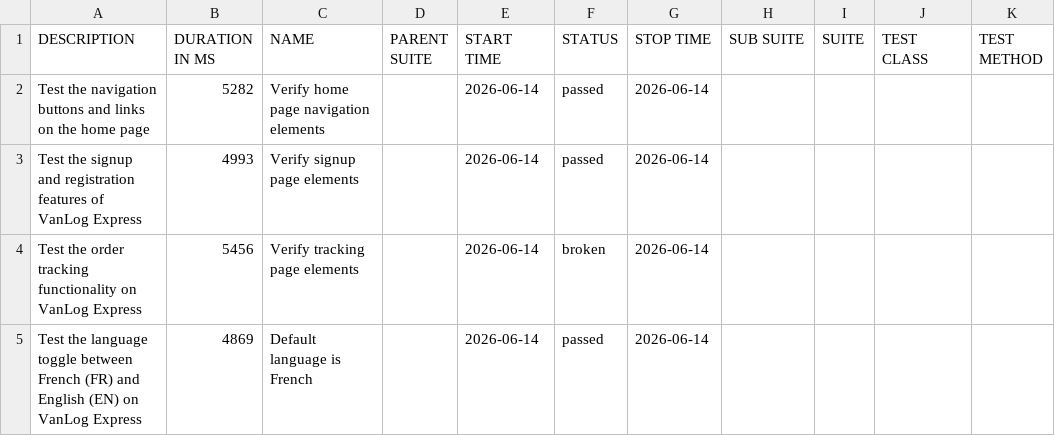
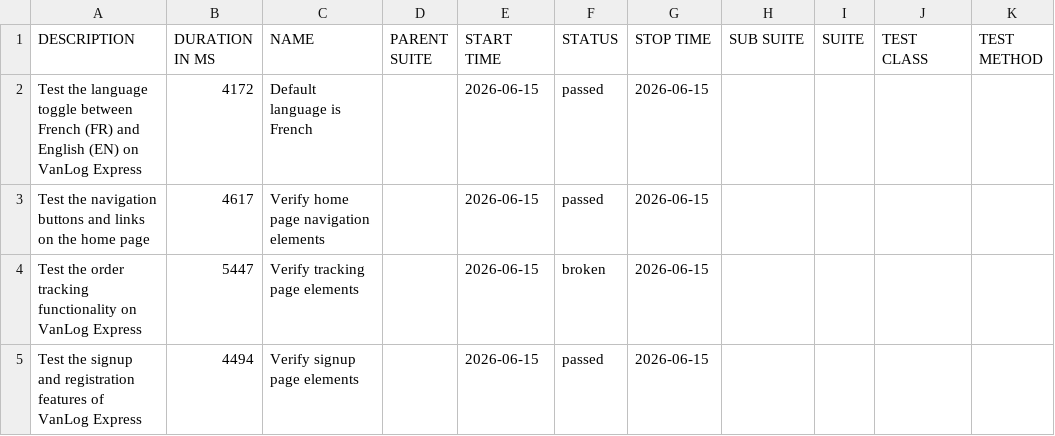
Before and after one commit to Raef211/Automation-vanlog-express, a CSV file: nightly/data/suites.csv, drawn as a sheet.

```diff
--- a/nightly/data/suites.csv
+++ b/nightly/data/suites.csv
@@ -1,5 +1,5 @@
 "DESCRIPTION","DURATION IN MS","NAME","PARENT SUITE","START TIME","STATUS","STOP TIME","SUB SUITE","SUITE","TEST CLASS","TEST METHOD"
-"Test the navigation buttons and links on the home page","5282","Verify home page navigation elements","","2026-06-14","passed","2026-06-14","","","",""
-"Test the signup and registration features of VanLog Express","4993","Verify signup page elements","","2026-06-14","passed","2026-06-14","","","",""
-"Test the order tracking functionality on VanLog Express","5456","Verify tracking page elements","","2026-06-14","broken","2026-06-14","","","",""
-"Test the language toggle between French (FR) and English (EN) on VanLog Express","4869","Default language is French","","2026-06-14","passed","2026-06-14","","","",""
+"Test the language toggle between French (FR) and English (EN) on VanLog Express","4172","Default language is French","","2026-06-15","passed","2026-06-15","","","",""
+"Test the navigation buttons and links on the home page","4617","Verify home page navigation elements","","2026-06-15","passed","2026-06-15","","","",""
+"Test the order tracking functionality on VanLog Express","5447","Verify tracking page elements","","2026-06-15","broken","2026-06-15","","","",""
+"Test the signup and registration features of VanLog Express","4494","Verify signup page elements","","2026-06-15","passed","2026-06-15","","","",""
```
Also changed, not shown: nightly/data/behaviors.csv, 20 other files.
